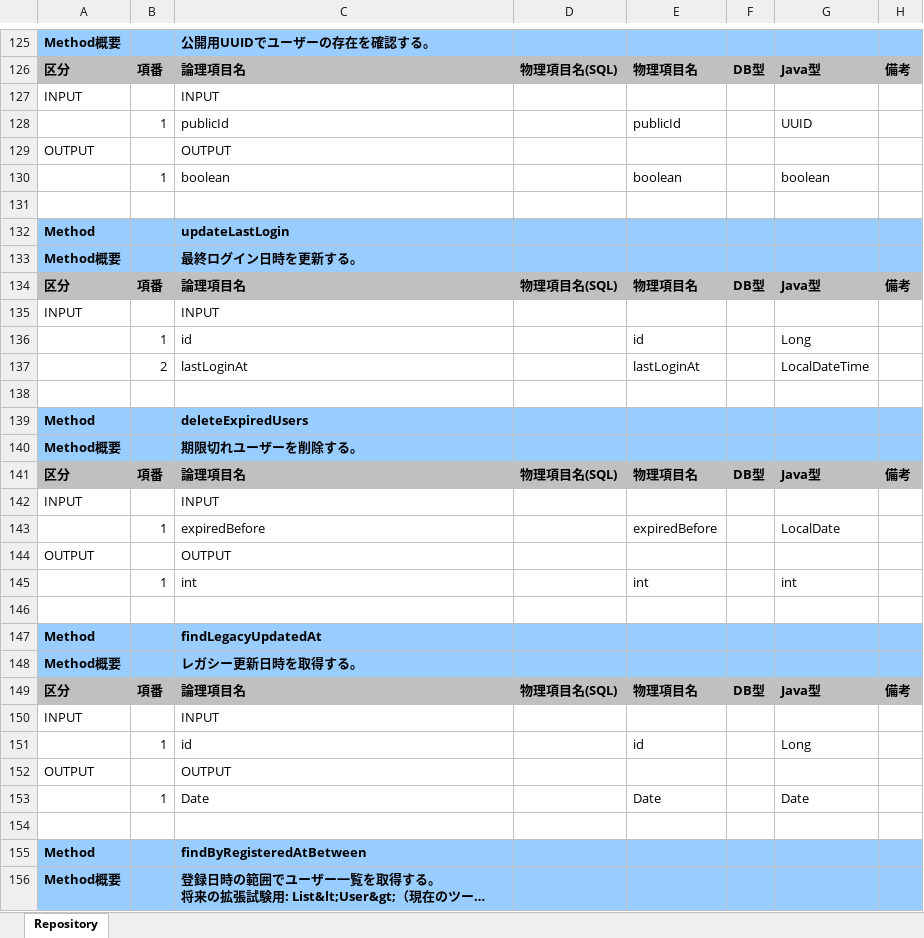
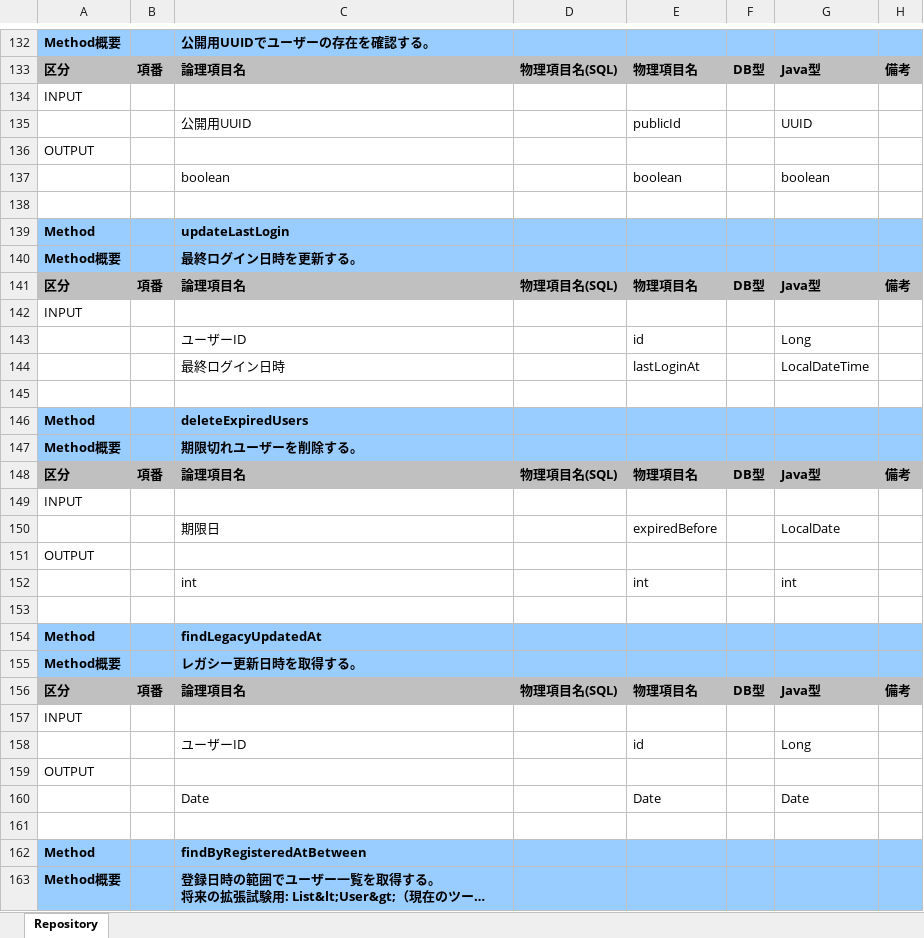
Before and after one commit to echica23/repository-spec-generator, an Excel workbook: build/spec/UserRepository.xlsx, sheet Repository, drawn as a sheet; only a part is shown, gaps mark what is left out; long unchanged cells end in …; values as stored, in another font and other column widths than the file's, no borders; addresses are those after the commit; the diff covers the shown part only; the diff names each change by its address in the sheet, - before the commit and + after, or states it on an @@ line.

```diff
--- a/build/spec/UserRepository.xlsx (sheet Repository)
+++ b/build/spec/UserRepository.xlsx (sheet Repository)
-C134: INPUT
+C134: (empty)
-B135: 1
+B135: (empty)
-C135: publicId
+C135: 公開用UUID
-C136: OUTPUT
+C136: (empty)
-B137: 1
+B137: (empty)
-C142: INPUT
+C142: (empty)
-B143: 1
+B143: (empty)
-C143: id
+C143: ユーザーID
-B144: 2
+B144: (empty)
-C144: lastLoginAt
+C144: 最終ログイン日時
-C149: INPUT
+C149: (empty)
-B150: 1
+B150: (empty)
-C150: expiredBefore
+C150: 期限日
-C151: OUTPUT
+C151: (empty)
-B152: 1
+B152: (empty)
-C157: INPUT
+C157: (empty)
-B158: 1
+B158: (empty)
-C158: id
+C158: ユーザーID
-C159: OUTPUT
+C159: (empty)
-B160: 1
+B160: (empty)
```
Also changed, not shown: 21 added rows and 21 edited cells elsewhere in this sheet, build/spec/BookRepository.xlsx, build/spec/OrderRepository.xlsx, 28 other files.
